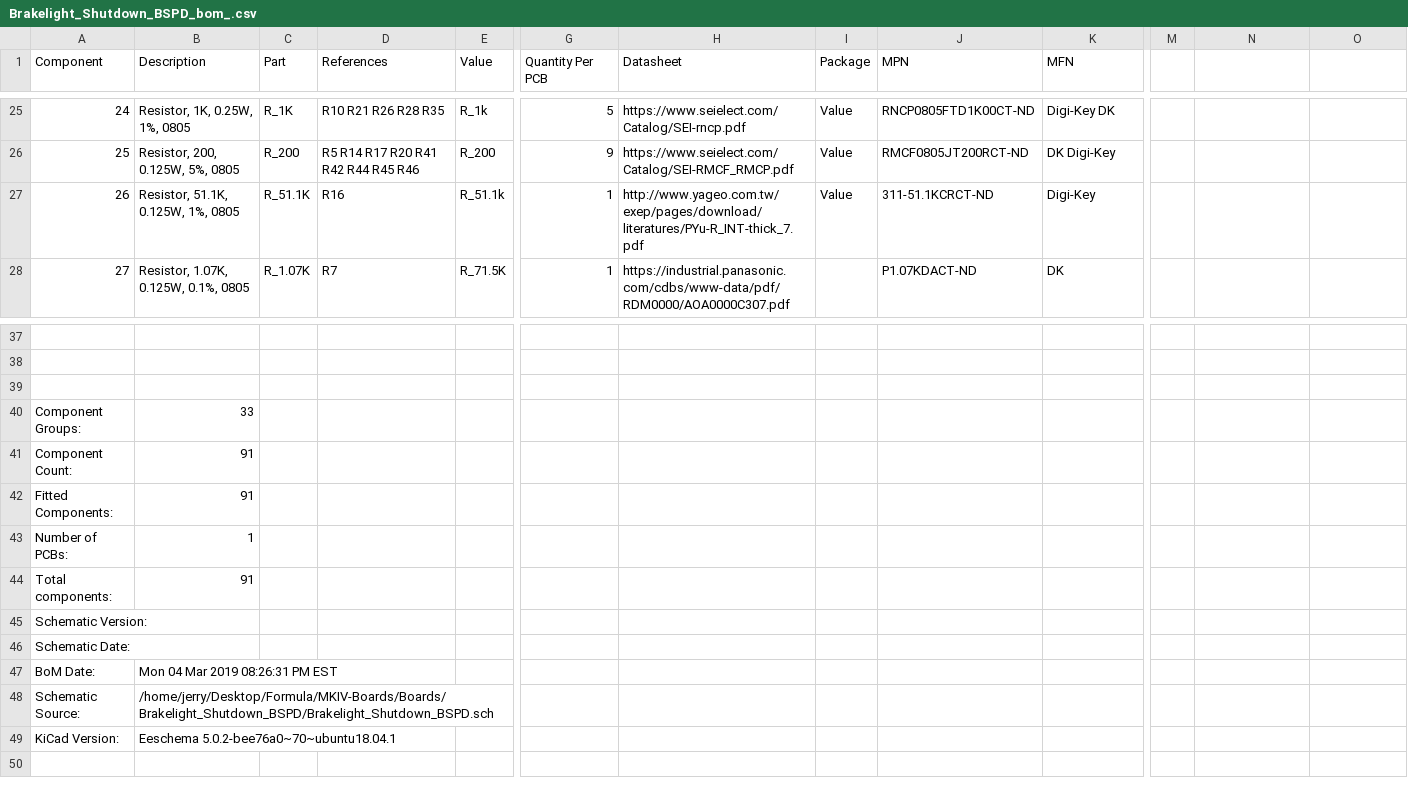
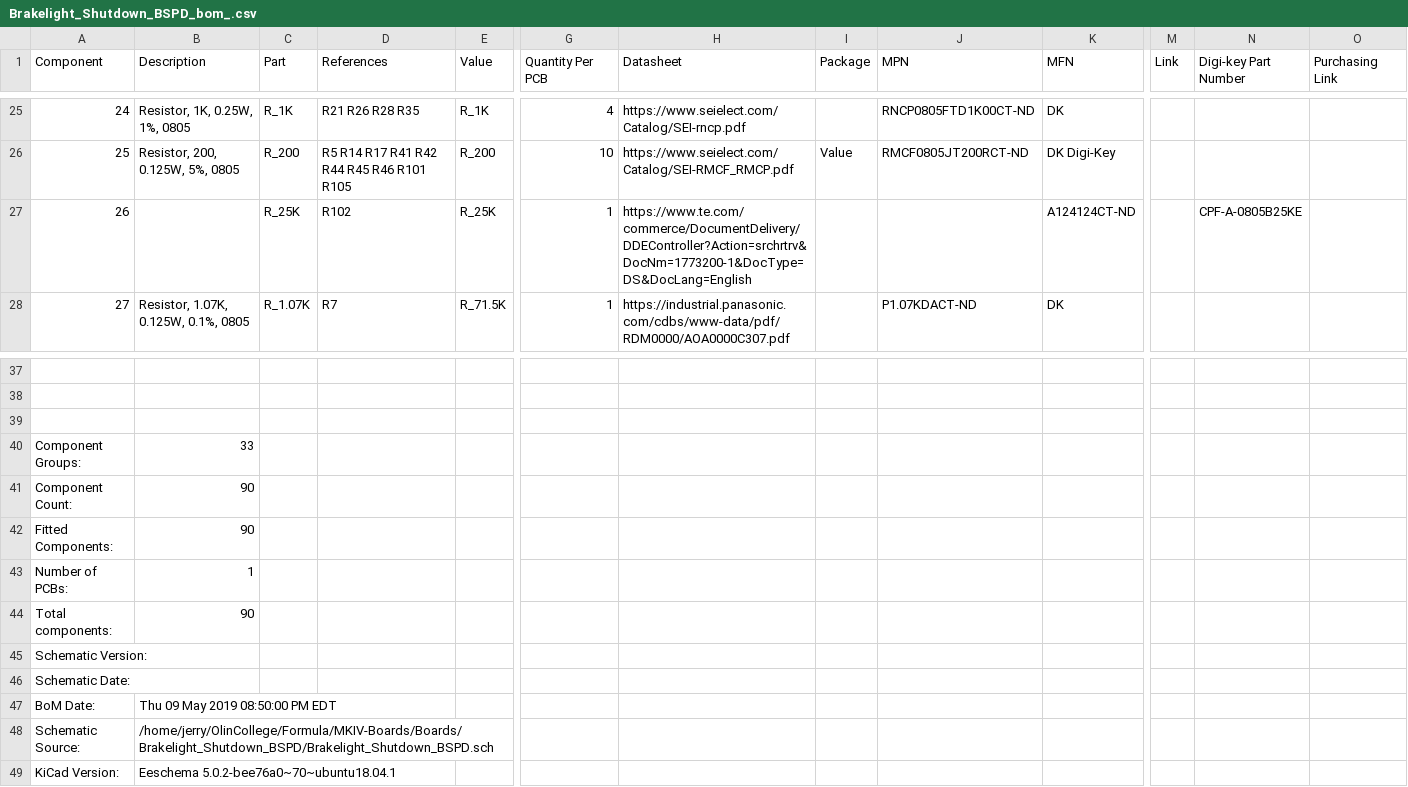
Before and after one commit to olin-electric-motorsports/MKIV-Boards, a CSV file: Boards/Brakelight_Shutdown_BSPD/Brakelight_Shutdown_BSPD_bom_.csv, drawn as a sheet; only a part is shown, gaps mark what is left out; the diff covers the shown part only; the diff names each change by its address in the sheet, - before the commit and + after, or states it on an @@ line.

Commit message:
Generated files to populate board

```diff
--- a/Boards/Brakelight_Shutdown_BSPD/Brakelight_Shutdown_BSPD_bom_.csv
+++ b/Boards/Brakelight_Shutdown_BSPD/Brakelight_Shutdown_BSPD_bom_.csv
-M1: (empty)
+M1: Link
-N1: (empty)
+N1: Digi-key Part Number
-O1: (empty)
+O1: Purchasing Link
-D25 (References): R10 R21 R26 R28 R35
+D25 (References): R21 R26 R28 R35
-E25 (Value): R_1k
+E25 (Value): R_1K
-G25 (Quantity Per PCB): 5
+G25 (Quantity Per PCB): 4
-I25 (Package): Value
+I25 (Package): (empty)
-K25 (MFN): Digi-Key DK
+K25 (MFN): DK
-D26 (References): R5 R14 R17 R20 R41 R42 R44 R45 R46
+D26 (References): R5 R14 R17 R41 R42 R44 R45 R46 R101 R105
-G26 (Quantity Per PCB): 9
+G26 (Quantity Per PCB): 10
-B27 (Description): Resistor, 51.1K, 0.125W, 1%, 0805
+B27 (Description): (empty)
-C27 (Part): R_51.1K
+C27 (Part): R_25K
-D27 (References): R16
+D27 (References): R102
-E27 (Value): R_51.1k
+E27 (Value): R_25K
-H27 (Datasheet): http://www.yageo.com.tw/exep/pages/download/literatures/PYu-R_INT-thick_7.pdf
+H27 (Datasheet): https://www.te.com/commerce/DocumentDelivery/DDEController?Action=srchrtrv&DocNm=1773200-1&DocType=DS&DocLang=English
-I27 (Package): Value
+I27 (Package): (empty)
-J27 (MPN): 311-51.1KCRCT-ND
+J27 (MPN): (empty)
-K27 (MFN): Digi-Key
+K27 (MFN): A124124CT-ND
-N27 (Digi-key Part Number): (empty)
+N27 (Digi-key Part Number): CPF-A-0805B25KE
-B41:B42 (Description): 91
+B41:B42 (Description): 90
-B44 (Description): 91
+B44 (Description): 90
-B47 (Description): Mon 04 Mar 2019 08:26:31 PM EST
+B47 (Description): Thu 09 May 2019 08:50:00 PM EDT
-B48 (Description): /home/jerry/Desktop/Formula/MKIV-Boards/Boards/Brakelight_Shutdown_BSPD/Brakelight_Shutdown_BSPD.sch
+B48 (Description): /home/jerry/OlinCollege/Formula/MKIV-Boards/Boards/Brakelight_Shutdown_BSPD/Brakelight_Shutdown_BSPD.sch
```
Also changed, not shown: 3 added rows, 3 removed rows and 96 edited cells elsewhere in this file, 4 other files.
